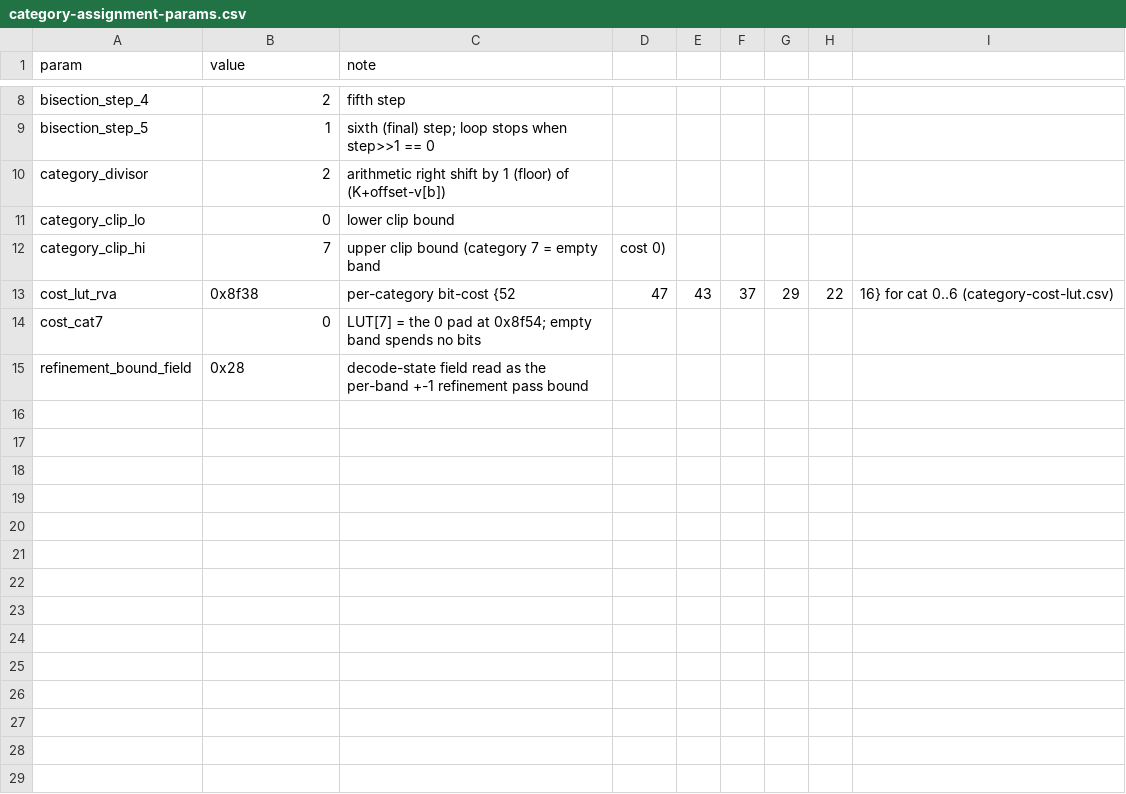
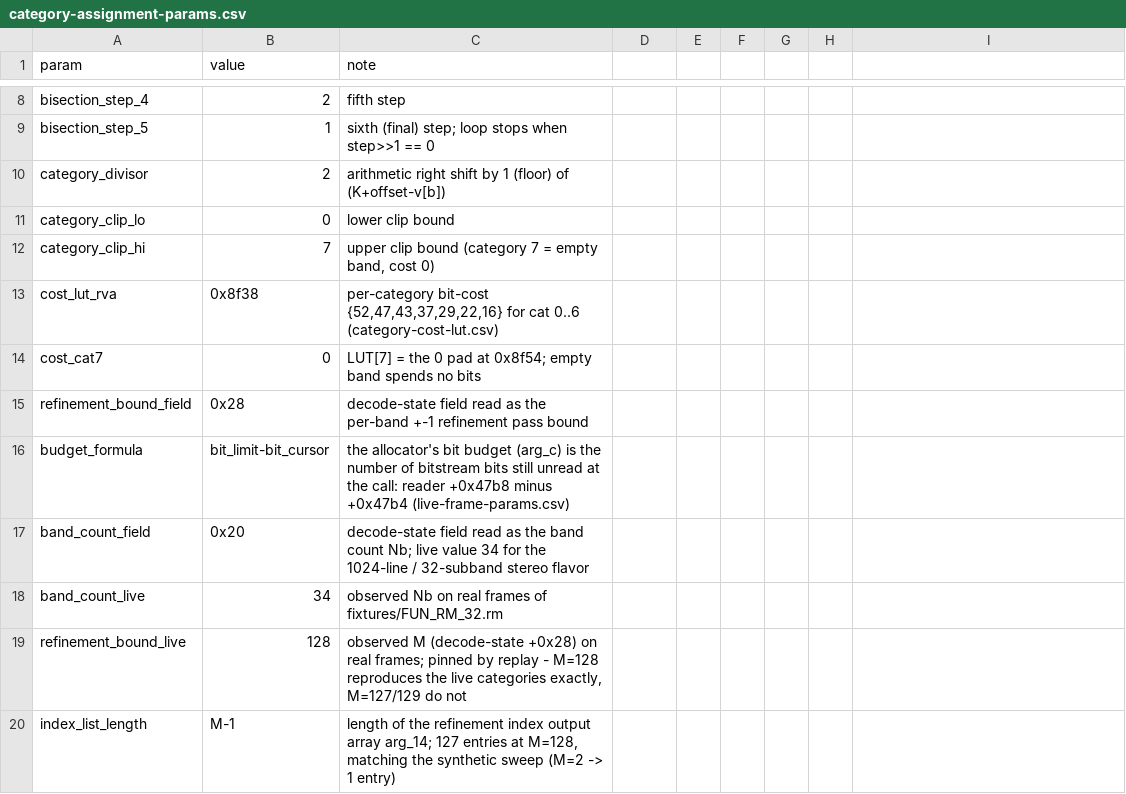
Before and after one commit to OxideAV/oxideav-cook, a CSV file: tables/category-assignment-params.csv, drawn as a sheet; only a part is shown, gaps mark what is left out; the diff names each change by its address in the sheet, - before the commit and + after, or states it on an @@ line.

```diff
--- a/tables/category-assignment-params.csv
+++ b/tables/category-assignment-params.csv
-C12 (note): …= empty band
+C12 (note): …= empty band, cost 0)
-D12: cost 0)
+D12: (empty)
-C13 (note): per-category bit-cost {52
+C13 (note): per-category bit-cost {52,47,43,37,29,22,16} for cat 0..6 (category-cost-lut.csv)
-D13: 47
+D13: (empty)
-E13: 43
+E13: (empty)
-F13: 37
+F13: (empty)
-G13: 29
+G13: (empty)
-H13: 22
+H13: (empty)
-I13: 16} for cat 0..6 (category-cost-lut.csv)
+I13: (empty)
+row 16: budget_formula | bit_limit-bit_cursor | the allocator's bit budget (arg_c) is the number of bitstream bits still unread at the call: reader +0x47b8 minus +0x47b4 (live-frame-params.csv)
+row 17: band_count_field | 0x20 | decode-state field read as the band count Nb; live value 34 for the 1024-line / 32-subband stereo flavor
+row 18: band_count_live | 34 | observed Nb on real frames of fixtures/FUN_RM_32.rm
+row 19: refinement_bound_live | 128 | observed M (decode-state +0x28) on real frames; pinned by replay - M=128 reproduces the live categories exactly, M=127/129 do not
+row 20: index_list_length | M-1 | length of the refinement index output array arg_14; 127 entries at M=128, matching the synthetic sweep (M=2 -> 1 entry)
```
Also changed, not shown: 17 other files.
